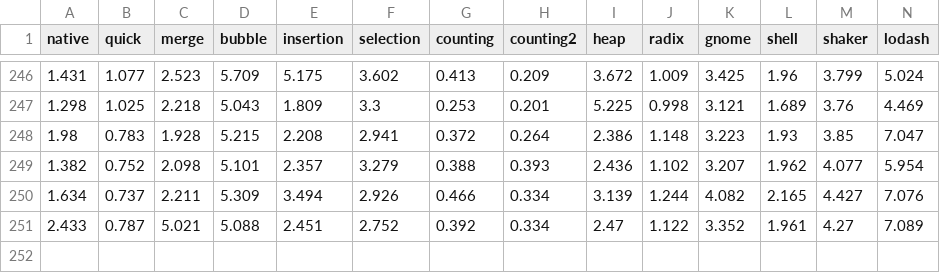
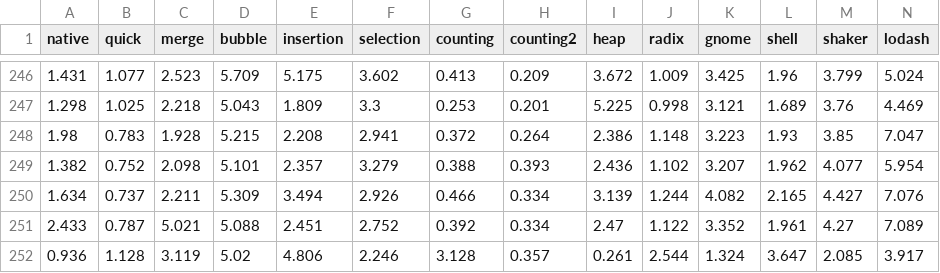
Before and after one commit to fedeghe/sort, a CSV file: stats/1000_int.csv, drawn as a sheet; only a part is shown, gaps mark what is left out; rows hold the shown columns only; the diff names each change by its address in the sheet, - before the commit and + after, or states it on an @@ line.

```diff
--- a/stats/1000_int.csv
+++ b/stats/1000_int.csv
+row 252: 0.936 | 1.128 | 3.119 | 5.02 | 4.806 | 2.246 | 3.128 | 0.357 | 0.261 | 2.544 | 1.324 | 3.647 | 2.085 | 3.917
```
Also changed, not shown: stats/1000000_int.csv, stats/1000000_obj.csv, 11 other files.
